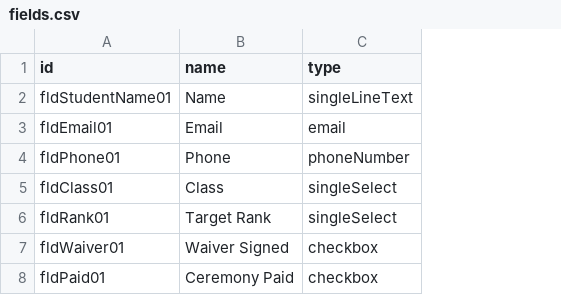
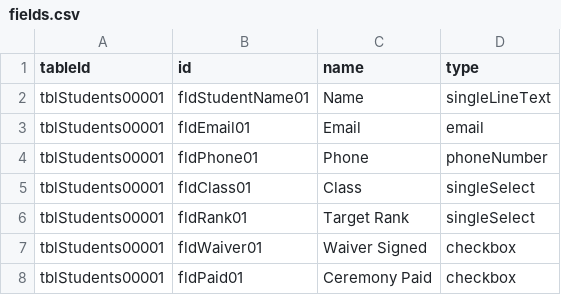
Before and after one commit to AbdusSamadAli/kensei-task, a CSV file: samad_angela_fry/mock_data/airtable-api/fields.csv, drawn as a sheet; the diff names each change by its address in the sheet, - before the commit and + after, or states it on an @@ line.

```diff
--- a/samad_angela_fry/mock_data/airtable-api/fields.csv
+++ b/samad_angela_fry/mock_data/airtable-api/fields.csv
+column A (tableId), rows 2-8: all tblStudents00001
```
Also changed, not shown: samad_angela_fry/mock_data/gmail-api/messages.csv, samad_angela_fry/mock_data/google-calendar-api/events.csv, 29 other files.
